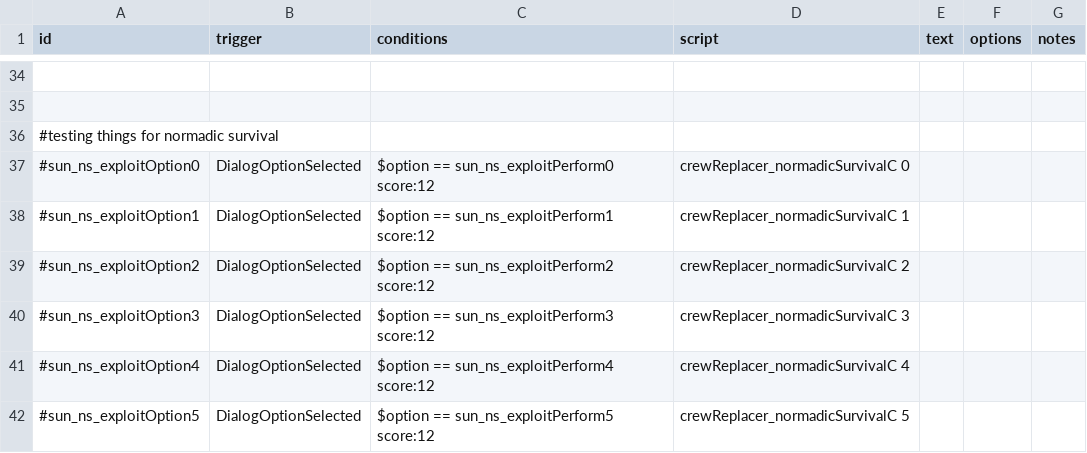
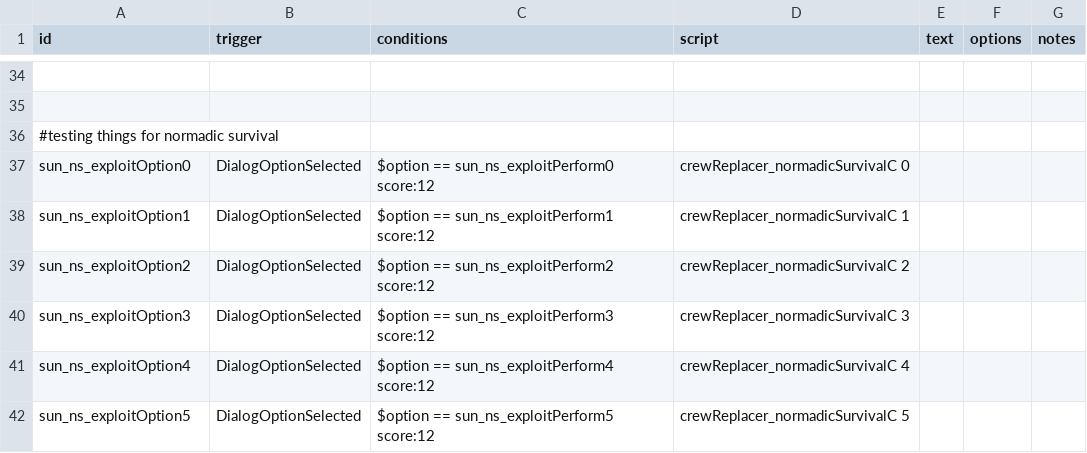
Before and after one commit to Alaricdragon/Crew_Replacer, a CSV file: data/campaign/rules.csv, drawn as a sheet; only a part is shown, gaps mark what is left out; the diff names each change by its address in the sheet, - before the commit and + after, or states it on an @@ line.

```diff
--- a/data/campaign/rules.csv
+++ b/data/campaign/rules.csv
-A37 (id): #sun_ns_exploitOption0
+A37 (id): sun_ns_exploitOption0
-A38 (id): #sun_ns_exploitOption1
+A38 (id): sun_ns_exploitOption1
-A39 (id): #sun_ns_exploitOption2
+A39 (id): sun_ns_exploitOption2
-A40 (id): #sun_ns_exploitOption3
+A40 (id): sun_ns_exploitOption3
-A41 (id): #sun_ns_exploitOption4
+A41 (id): sun_ns_exploitOption4
-A42 (id): #sun_ns_exploitOption5
+A42 (id): sun_ns_exploitOption5
```
Also changed, not shown: 4 other files.
